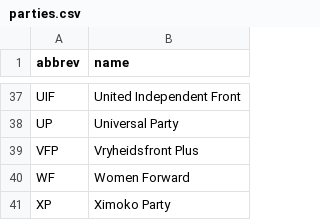
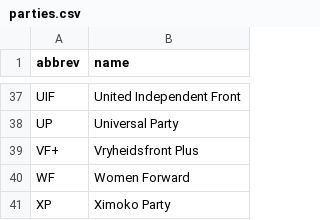
Before and after one commit to afrith/election-web, a CSV file: parties.csv, drawn as a sheet; only a part is shown, gaps mark what is left out.

Commit message:
change Vryheidsfront abbrev to VF+

```diff
--- a/parties.csv
+++ b/parties.csv
@@ -38,3 +38,3 @@ UIF,United Independent Front
 UP,Universal Party
-VFP,Vryheidsfront Plus
+VF+,Vryheidsfront Plus
 WF,Women Forward
```
Also changed, not shown: votes.csv, 1 other file.
